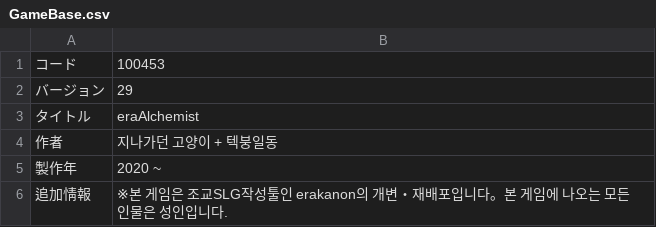
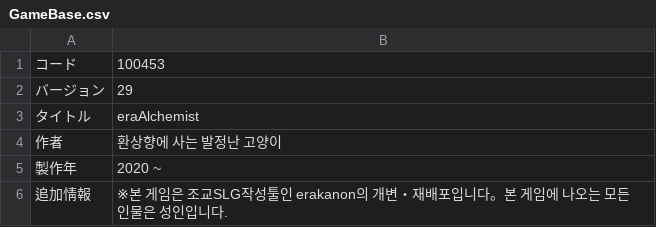
Before and after one commit to Code-AIchemist/Era_Alchemist, a CSV file: CSV/GameBase.csv, drawn as a sheet.

```diff
--- a/CSV/GameBase.csv
+++ b/CSV/GameBase.csv
@@ -3,3 +3,3 @@
 タイトル,eraAlchemist
-作者,지나가던 고양이 + 텍붕일동
+作者,환상향에 사는 발정난 고양이
 製作年,2020 ~
```
Also changed, not shown: CSV/Item.csv, 8 other files.
